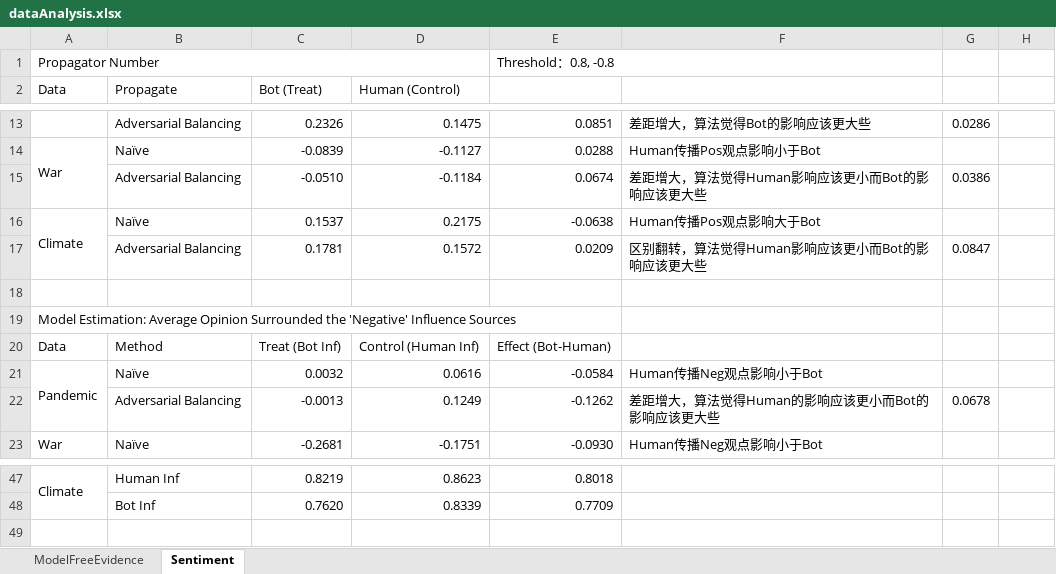
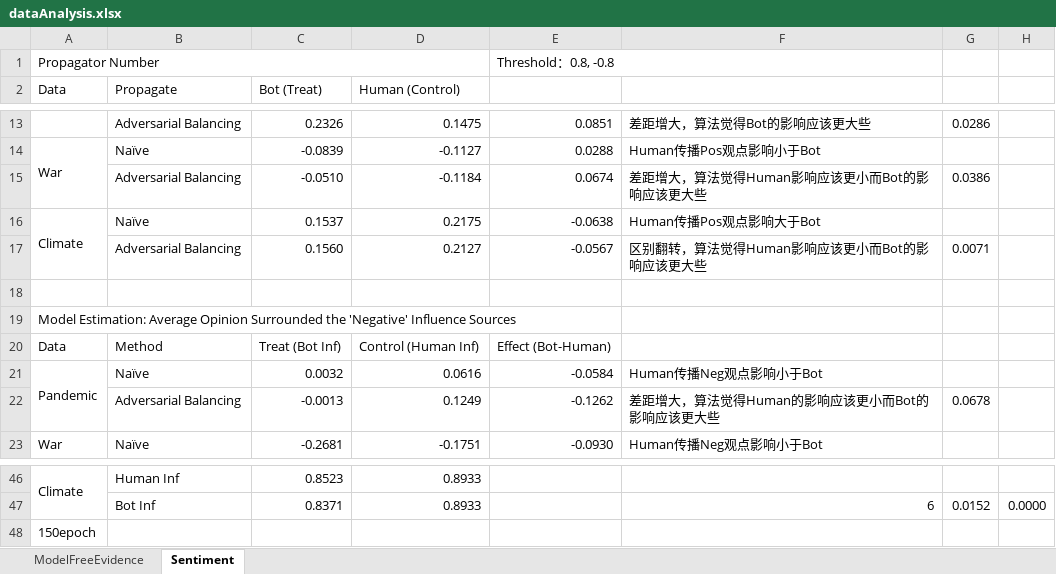
Before and after one commit to ZaccWu/botImpact, an Excel workbook: dataAnalysis.xlsx, sheet Sentiment, drawn as a sheet; only a part is shown, gaps mark what is left out; values as stored, in another font and other column widths than the file's, no cell formats; removed rows and columns are numbered as before the commit, all else as after; the diff covers the shown part only; the diff names each change by its address in the sheet, - before the commit and + after, or states it on an @@ line.

```diff
--- a/dataAnalysis.xlsx (sheet Sentiment)
+++ b/dataAnalysis.xlsx (sheet Sentiment)
-row 17:  | Adversarial Balancing | 0.1781 | 0.1572 | 0.0209 | 区别翻转，算法觉得Human影响应该更小而Bot的影响应该更大些 | 0.0847
+row 17:  | Adversarial Balancing | 0.1560 | 0.2127 | -0.0567 | 区别翻转，算法觉得Human影响应该更小而Bot的影响应该更大些 | 0.0071
-C46 (Bot (Treat)): 0.8219
+C46 (Bot (Treat)): 0.8523
-D46 (Human (Control)): 0.8623
+D46 (Human (Control)): 0.8933
-E46: 0.8018
+E46: (empty)
-row 48:  | Bot Inf | 0.7620 | 0.8339 | 0.7709
+row 47:  | Bot Inf | 0.8371 | 0.8933 |  | 6 | 0.0152 | 0.0000
+row 48: 150epoch
```
Also changed, not shown: 5 added rows, 6 removed rows, 18 edited cells and merged cells elsewhere in this sheet, cell formats, 4 other files.
